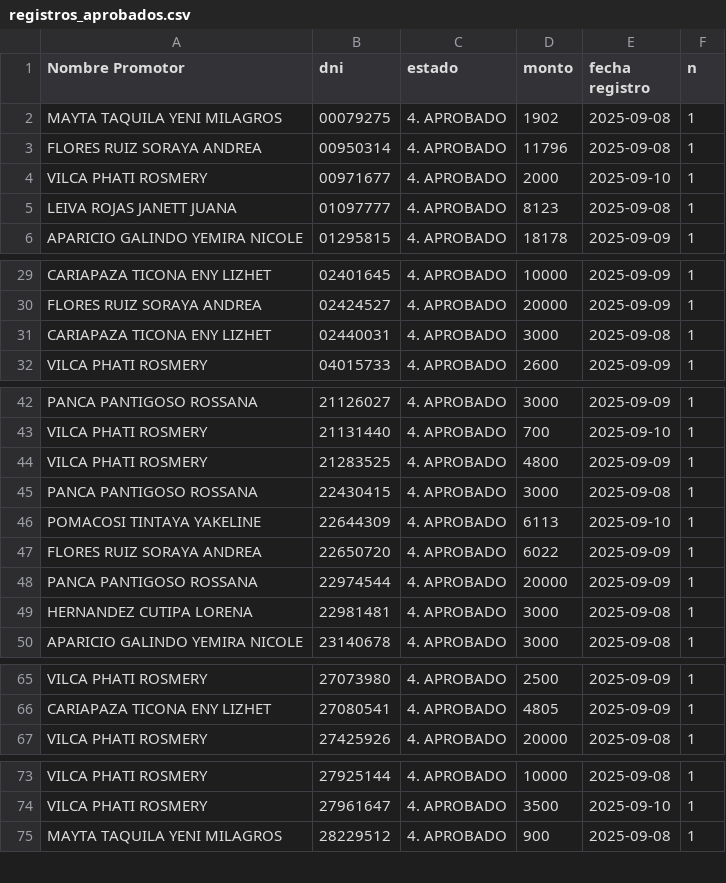
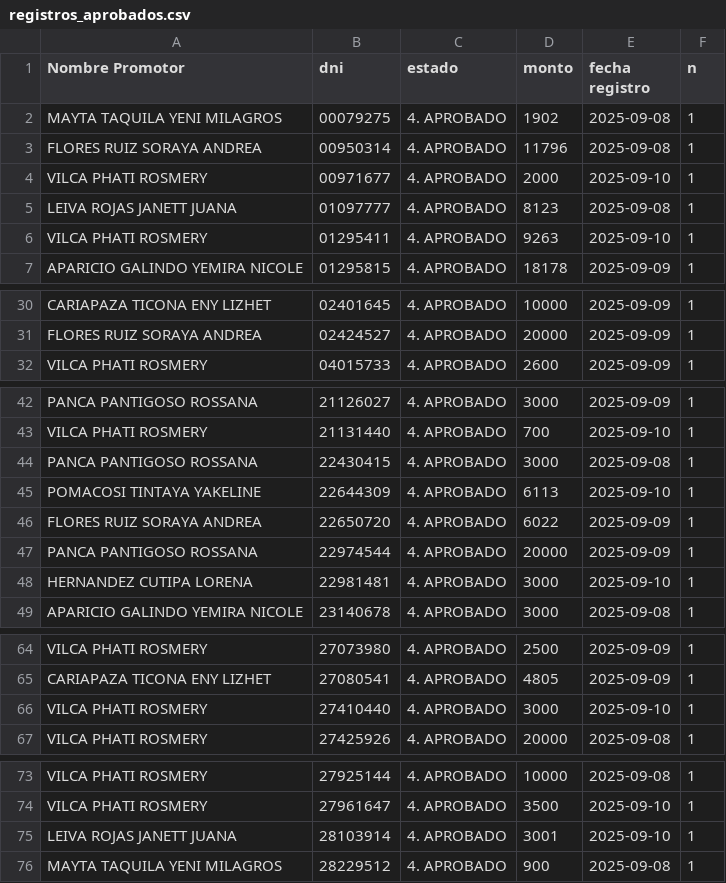
Before and after one commit to WFLAR0/reporte_online_s_bi, a CSV file: registros_aprobados.csv, drawn as a sheet; only a part is shown, gaps mark what is left out; the diff covers the shown part only.

Commit message:
Actualización de registros_aprobados.csv

```diff
--- a/registros_aprobados.csv
+++ b/registros_aprobados.csv
@@ -5,2 +5,3 @@ VILCA PHATI ROSMERY;00971677;4. APROBADO;2000;2025-09-10;1
 LEIVA ROJAS JANETT JUANA;01097777;4. APROBADO;8123;2025-09-08;1
+VILCA PHATI ROSMERY;01295411;4. APROBADO;9263;2025-09-10;1
 APARICIO GALINDO YEMIRA NICOLE;01295815;4. APROBADO;18178;2025-09-09;1
@@ -30,3 +31,2 @@ CARIAPAZA TICONA ENY LIZHET;02401645;4. APROBADO;10000;2025-09-09;1
 FLORES RUIZ SORAYA ANDREA;02424527;4. APROBADO;20000;2025-09-09;1
-CARIAPAZA TICONA ENY LIZHET;02440031;4. APROBADO;3000;2025-09-08;1
 VILCA PHATI ROSMERY;04015733;4. APROBADO;2600;2025-09-09;1
@@ -43,3 +43,2 @@ PANCA PANTIGOSO ROSSANA;21126027;4. APROBADO;3000;2025-09-09;1
 VILCA PHATI ROSMERY;21131440;4. APROBADO;700;2025-09-10;1
-VILCA PHATI ROSMERY;21283525;4. APROBADO;4800;2025-09-09;1
 PANCA PANTIGOSO ROSSANA;22430415;4. APROBADO;3000;2025-09-08;1
@@ -48,3 +47,3 @@ FLORES RUIZ SORAYA ANDREA;22650720;4. APROBADO;6022;2025-09-09;1
 PANCA PANTIGOSO ROSSANA;22974544;4. APROBADO;20000;2025-09-09;1
-HERNANDEZ CUTIPA LORENA;22981481;4. APROBADO;3000;2025-09-08;1
+HERNANDEZ CUTIPA LORENA;22981481;4. APROBADO;3000;2025-09-10;1
 APARICIO GALINDO YEMIRA NICOLE;23140678;4. APROBADO;3000;2025-09-08;1
@@ -66,2 +65,3 @@ VILCA PHATI ROSMERY;27073980;4. APROBADO;2500;2025-09-09;1
 CARIAPAZA TICONA ENY LIZHET;27080541;4. APROBADO;4805;2025-09-09;1
+VILCA PHATI ROSMERY;27410440;4. APROBADO;3000;2025-09-10;1
 VILCA PHATI ROSMERY;27425926;4. APROBADO;20000;2025-09-08;1
@@ -74,2 +74,3 @@ VILCA PHATI ROSMERY;27925144;4. APROBADO;10000;2025-09-08;1
 VILCA PHATI ROSMERY;27961647;4. APROBADO;3500;2025-09-10;1
+LEIVA ROJAS JANETT JUANA;28103914;4. APROBADO;3001;2025-09-10;1
 MAYTA TAQUILA YENI MILAGROS;28229512;4. APROBADO;900;2025-09-08;1
```
Also changed, not shown: 6 added rows and 1 removed row elsewhere in this file.
